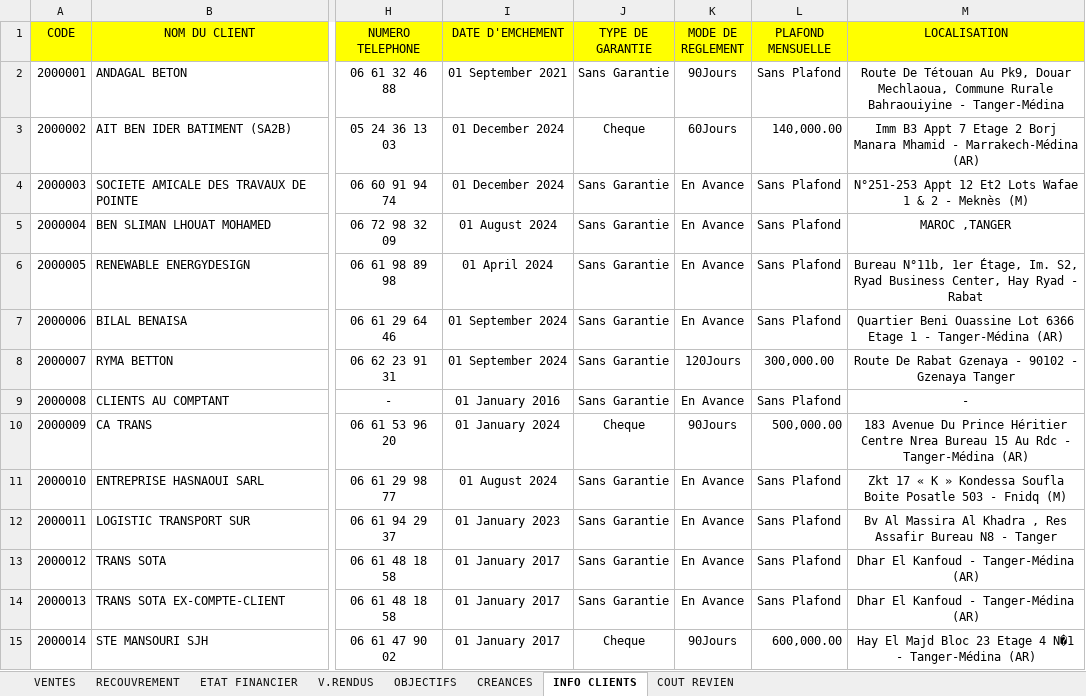
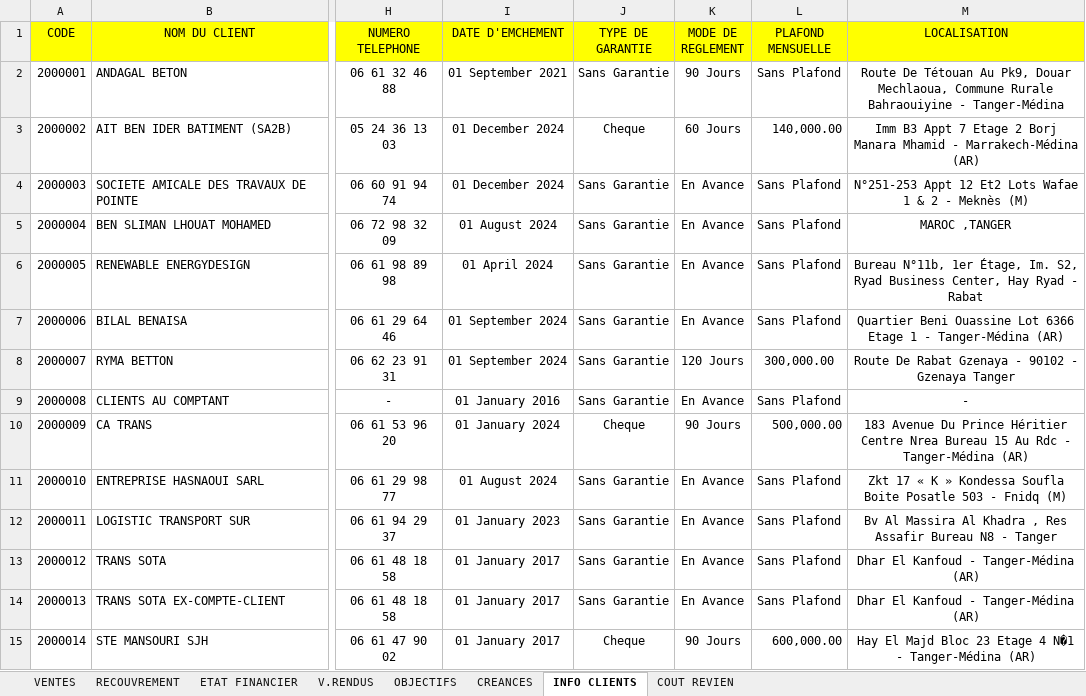
Before and after one commit to XImport/ALL-IN-ONE-SWIPPER-API, an Excel workbook: dist/Functions/Source/2025/Source 2025.xlsx, sheet INFO CLIENTS, drawn as a sheet; only a part is shown, gaps mark what is left out; values as stored, in another font and other column widths than the file's, no borders; the diff covers the shown part only; the diff names each change by its address in the sheet, - before the commit and + after, or states it on an @@ line.

Commit message:
INCLUDING DSO clients

```diff
--- a/dist/Functions/Source/2025/Source 2025.xlsx (sheet INFO CLIENTS)
+++ b/dist/Functions/Source/2025/Source 2025.xlsx (sheet INFO CLIENTS)
-K2 (MODE DE REGLEMENT): 90Jours
+K2 (MODE DE REGLEMENT): 90 Jours
-K3 (MODE DE REGLEMENT): 60Jours
+K3 (MODE DE REGLEMENT): 60 Jours
-K8 (MODE DE REGLEMENT): 120Jours
+K8 (MODE DE REGLEMENT): 120 Jours
-K10 (MODE DE REGLEMENT): 90Jours
+K10 (MODE DE REGLEMENT): 90 Jours
-K15 (MODE DE REGLEMENT): 90Jours
+K15 (MODE DE REGLEMENT): 90 Jours
```
Also changed, not shown: 33 edited cells elsewhere in this sheet, sheet CREANCES, sheet RECOUVREMENT, hidden cells, 2 other files.
